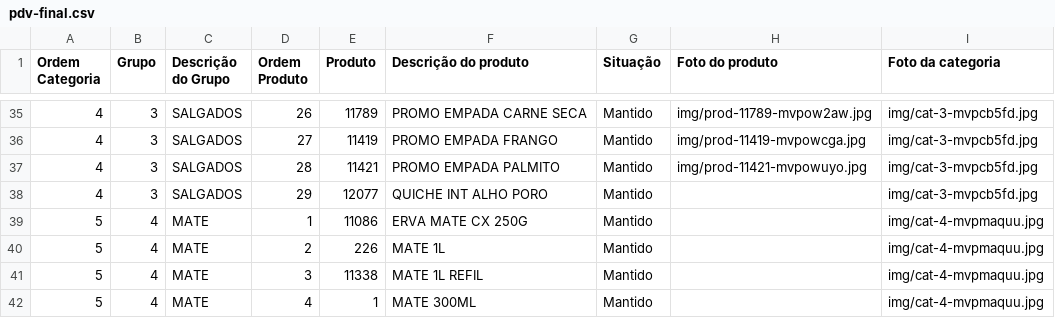
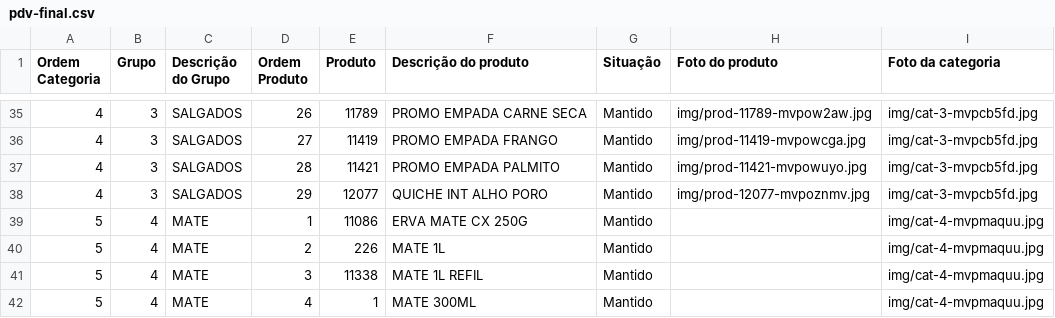
Before and after one commit to Ucasplayer/organizador-pdv-megamatte, a CSV file: data/pdv-final.csv, drawn as a sheet; only a part is shown, gaps mark what is left out.

Commit message:
Trocou a foto do produto QUICHE INT ALHO PORO

```diff
--- a/data/pdv-final.csv
+++ b/data/pdv-final.csv
@@ -37,3 +37,3 @@
 "4";"3";"SALGADOS";"28";"11421";"PROMO EMPADA PALMITO";"Mantido";"img/prod-11421-mvpowuyo.jpg";"img/cat-3-mvpcb5fd.jpg"
-"4";"3";"SALGADOS";"29";"12077";"QUICHE INT ALHO PORO";"Mantido";"";"img/cat-3-mvpcb5fd.jpg"
+"4";"3";"SALGADOS";"29";"12077";"QUICHE INT ALHO PORO";"Mantido";"img/prod-12077-mvpoznmv.jpg";"img/cat-3-mvpcb5fd.jpg"
 "5";"4";"MATE";"1";"11086";"ERVA MATE CX 250G";"Mantido";"";"img/cat-4-mvpmaquu.jpg"
```
Also changed, not shown: 2 other files.
